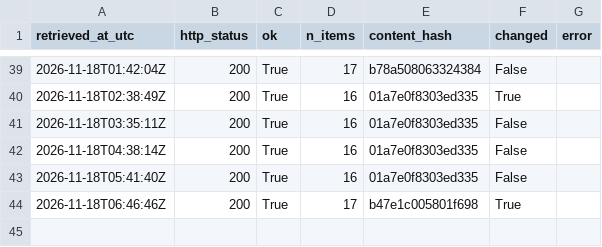
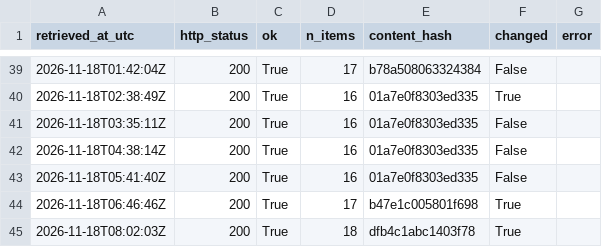
Before and after one commit to Chenyang1006/tfl-lift-data, a CSV file: data/log.csv, drawn as a sheet; only a part is shown, gaps mark what is left out; the diff names each change by its address in the sheet, - before the commit and + after, or states it on an @@ line.

Commit message:
Lift data 2026-11-18T08:02Z

```diff
--- a/data/log.csv
+++ b/data/log.csv
+row 45: 2026-11-18T08:02:03Z | 200 | True | 18 | dfb4c1abc1403f78 | True
```
Also changed, not shown: 2 other files.
